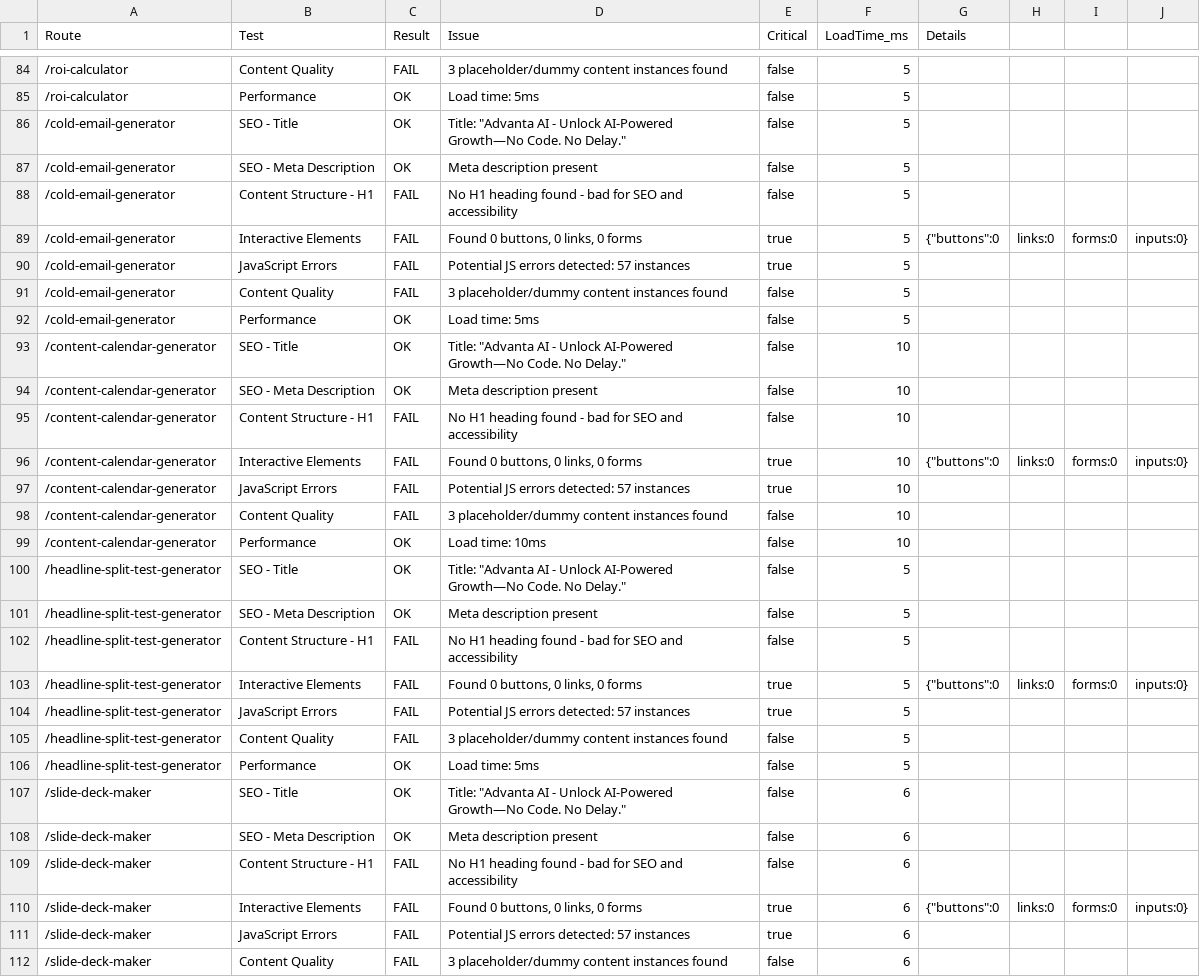
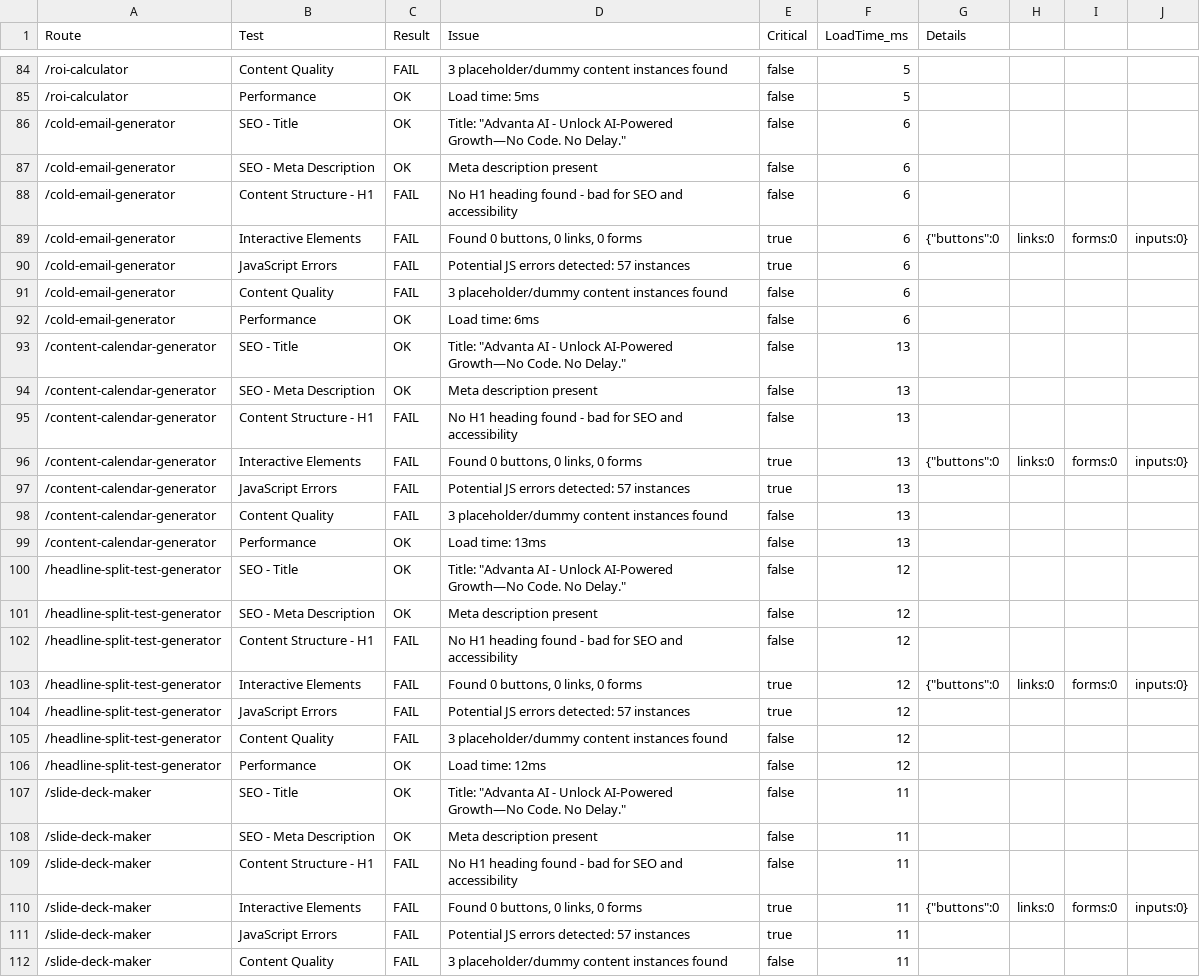
Before and after one commit to ddemango/Advanta-AI, a CSV file: audit-output/enhanced-functionality-audit.csv, drawn as a sheet; only a part is shown, gaps mark what is left out; the diff covers the shown part only; the diff names each change by its address in the sheet, - before the commit and + after, or states it on an @@ line.

```diff
--- a/audit-output/enhanced-functionality-audit.csv
+++ b/audit-output/enhanced-functionality-audit.csv
-F86:F92 (LoadTime_ms): 5
+F86:F92 (LoadTime_ms): 6
-D92 (Issue): Load time: 5ms
+D92 (Issue): Load time: 6ms
-F93:F99 (LoadTime_ms): 10
+F93:F99 (LoadTime_ms): 13
-D99 (Issue): Load time: 10ms
+D99 (Issue): Load time: 13ms
-F100:F106 (LoadTime_ms): 5
+F100:F106 (LoadTime_ms): 12
-D106 (Issue): Load time: 5ms
+D106 (Issue): Load time: 12ms
-F107:F112 (LoadTime_ms): 6
+F107:F112 (LoadTime_ms): 11
```
Also changed, not shown: 122 edited cells elsewhere in this file, audit-output/api-functionality-audit.csv, 12 other files.
